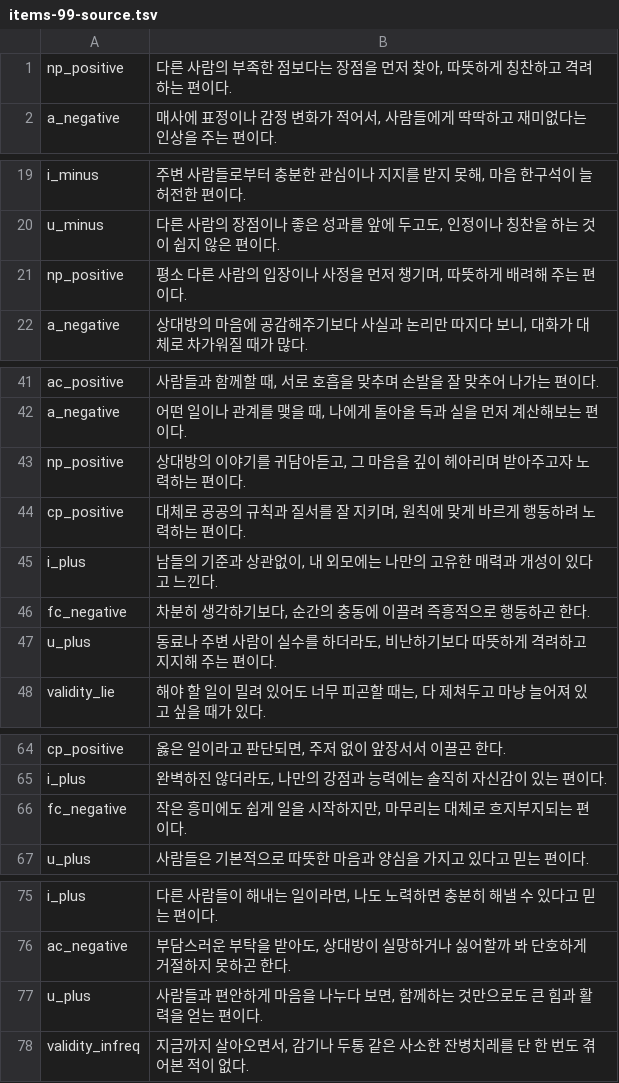
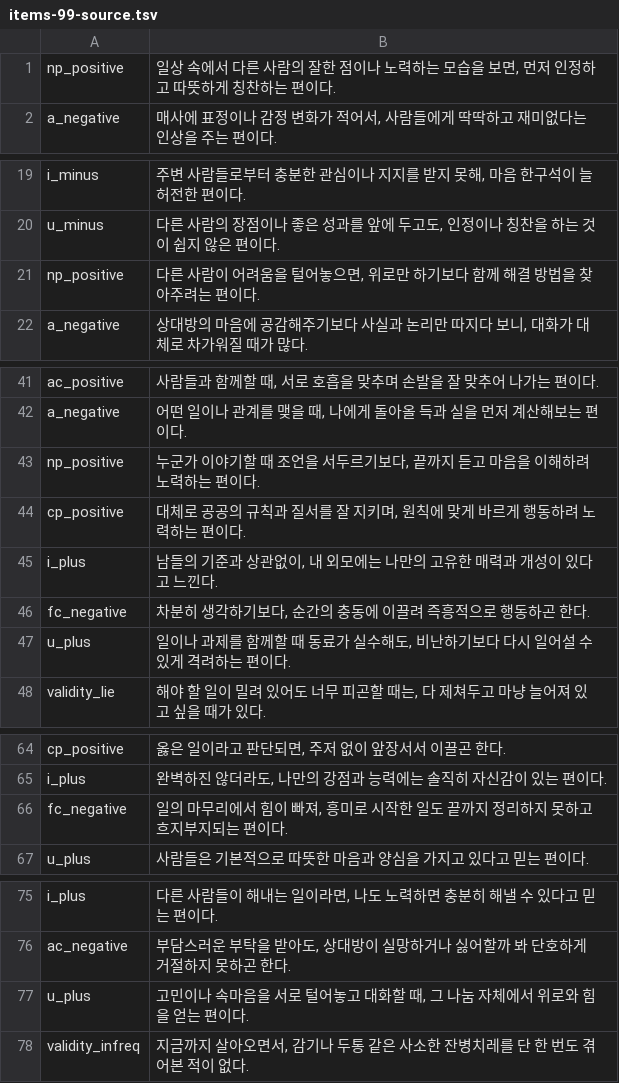
Before and after one commit to jomigata/wiz-coco, a TSV file: docs/internal-materials/ego-ok/items-99-source.tsv, drawn as a sheet; only a part is shown, gaps mark what is left out; the diff covers the shown part only.

```diff
--- a/docs/internal-materials/ego-ok/items-99-source.tsv
+++ b/docs/internal-materials/ego-ok/items-99-source.tsv
@@ -1,2 +1,2 @@
-np_positive	다른 사람의 부족한 점보다는 장점을 먼저 찾아, 따뜻하게 칭찬하고 격려하는 편이다.
+np_positive	일상 속에서 다른 사람의 잘한 점이나 노력하는 모습을 보면, 먼저 인정하고 따뜻하게 칭찬하는 편이다.
 a_negative	매사에 표정이나 감정 변화가 적어서, 사람들에게 딱딱하고 재미없다는 인상을 주는 편이다.
@@ -20,3 +20,3 @@ i_minus	주변 사람들로부터 충분한 관심이나 지지를 받지 못해
 u_minus	다른 사람의 장점이나 좋은 성과를 앞에 두고도, 인정이나 칭찬을 하는 것이 쉽지 않은 편이다.
-np_positive	평소 다른 사람의 입장이나 사정을 먼저 챙기며, 따뜻하게 배려해 주는 편이다.
+np_positive	다른 사람이 어려움을 털어놓으면, 위로만 하기보다 함께 해결 방법을 찾아주려는 편이다.
 a_negative	상대방의 마음에 공감해주기보다 사실과 논리만 따지다 보니, 대화가 대체로 차가워질 때가 많다.
@@ -42,3 +42,3 @@ ac_positive	사람들과 함께할 때, 서로 호흡을 맞추며 손발을 잘
 a_negative	어떤 일이나 관계를 맺을 때, 나에게 돌아올 득과 실을 먼저 계산해보는 편이다.
-np_positive	상대방의 이야기를 귀담아듣고, 그 마음을 깊이 헤아리며 받아주고자 노력하는 편이다.
+np_positive	누군가 이야기할 때 조언을 서두르기보다, 끝까지 듣고 마음을 이해하려 노력하는 편이다.
 cp_positive	대체로 공공의 규칙과 질서를 잘 지키며, 원칙에 맞게 바르게 행동하려 노력하는 편이다.
@@ -46,3 +46,3 @@ i_plus	남들의 기준과 상관없이, 내 외모에는 나만의 고유한
 fc_negative	차분히 생각하기보다, 순간의 충동에 이끌려 즉흥적으로 행동하곤 한다.
-u_plus	동료나 주변 사람이 실수를 하더라도, 비난하기보다 따뜻하게 격려하고 지지해 주는 편이다.
+u_plus	일이나 과제를 함께할 때 동료가 실수해도, 비난하기보다 다시 일어설 수 있게 격려하는 편이다.
 validity_lie	해야 할 일이 밀려 있어도 너무 피곤할 때는, 다 제쳐두고 마냥 늘어져 있고 싶을 때가 있다.
@@ -65,3 +65,3 @@ cp_positive	옳은 일이라고 판단되면, 주저 없이 앞장서서 이끌
 i_plus	완벽하진 않더라도, 나만의 강점과 능력에는 솔직히 자신감이 있는 편이다.
-fc_negative	작은 흥미에도 쉽게 일을 시작하지만, 마무리는 대체로 흐지부지되는 편이다.
+fc_negative	일의 마무리에서 힘이 빠져, 흥미로 시작한 일도 끝까지 정리하지 못하고 흐지부지되는 편이다.
 u_plus	사람들은 기본적으로 따뜻한 마음과 양심을 가지고 있다고 믿는 편이다.
@@ -76,3 +76,3 @@ i_plus	다른 사람들이 해내는 일이라면, 나도 노력하면 충분히
 ac_negative	부담스러운 부탁을 받아도, 상대방이 실망하거나 싫어할까 봐 단호하게 거절하지 못하곤 한다.
-u_plus	사람들과 편안하게 마음을 나누다 보면, 함께하는 것만으로도 큰 힘과 활력을 얻는 편이다.
+u_plus	고민이나 속마음을 서로 털어놓고 대화할 때, 그 나눔 자체에서 위로와 힘을 얻는 편이다.
 validity_infreq	지금까지 살아오면서, 감기나 두통 같은 사소한 잔병치레를 단 한 번도 겪어본 적이 없다.
```
Also changed, not shown: 1 edited cell elsewhere in this file.
